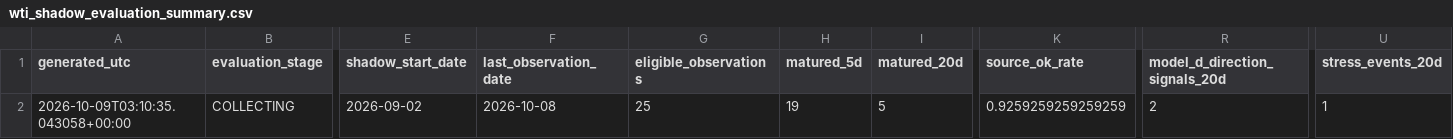
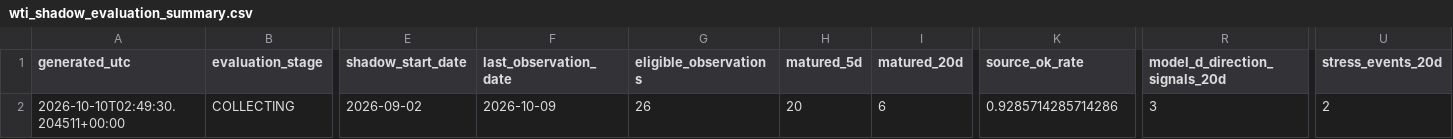
Before and after one commit to bolzp85-gif/regime_backtest, a CSV file: shadow_logs/wti_shadow_evaluation_summary.csv, drawn as a sheet; only a part is shown, gaps mark what is left out; the diff names each change by its address in the sheet, - before the commit and + after, or states it on an @@ line.

```diff
--- a/shadow_logs/wti_shadow_evaluation_summary.csv
+++ b/shadow_logs/wti_shadow_evaluation_summary.csv
-A2 (generated_utc): 2026-10-09T03:10:35.043058+00:00
+A2 (generated_utc): 2026-10-10T02:49:30.204511+00:00
-F2 (last_observation_date): 2026-10-08
+F2 (last_observation_date): 2026-10-09
-G2 (eligible_observations): 25
+G2 (eligible_observations): 26
-H2 (matured_5d): 19
+H2 (matured_5d): 20
-I2 (matured_20d): 5
+I2 (matured_20d): 6
-K2 (source_ok_rate): 0.9259259259259259
+K2 (source_ok_rate): 0.9285714285714286
-R2 (model_d_direction_signals_20d): 2
+R2 (model_d_direction_signals_20d): 3
-U2 (stress_events_20d): 1
+U2 (stress_events_20d): 2
```
Also changed, not shown: shadow_logs/wti_shadow_evaluation_history.csv, shadow_logs/wti_shadow_gate.csv, 4 other files.
